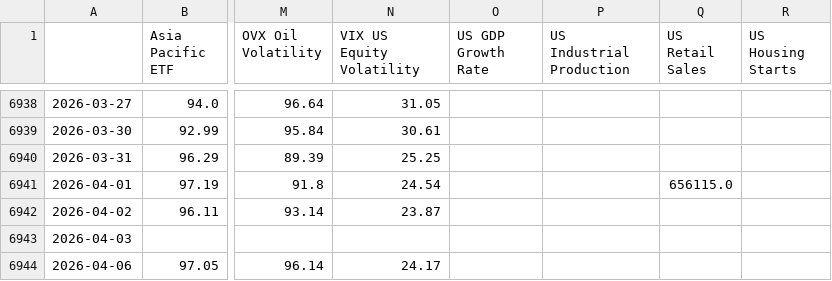
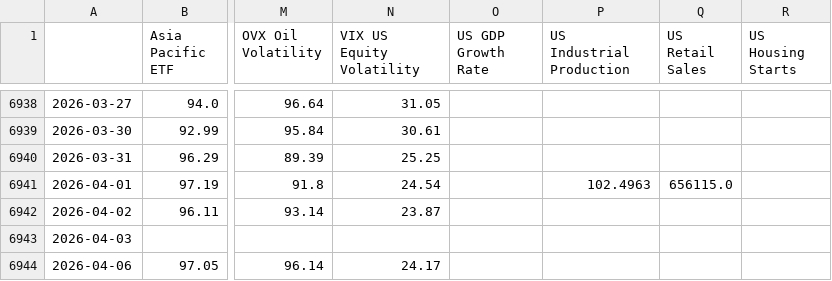
Before and after one commit to tanvigandhi1008/scripbox-seasonality-dashboard, a CSV file: data/raw/volatility_macro.csv, drawn as a sheet; only a part is shown, gaps mark what is left out; the diff names each change by its address in the sheet, - before the commit and + after, or states it on an @@ line.

```diff
--- a/data/raw/volatility_macro.csv
+++ b/data/raw/volatility_macro.csv
-P6941 (US Industrial Production): (empty)
+P6941 (US Industrial Production): 102.4963
```
Also changed, not shown: data/processed/monthly_returns.csv, data/processed/monthly_returns_inr.csv, 3 other files.
